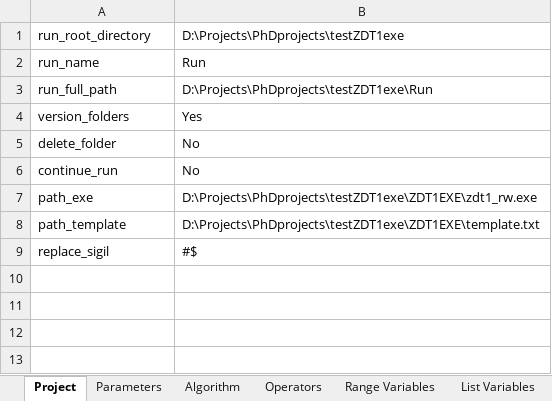
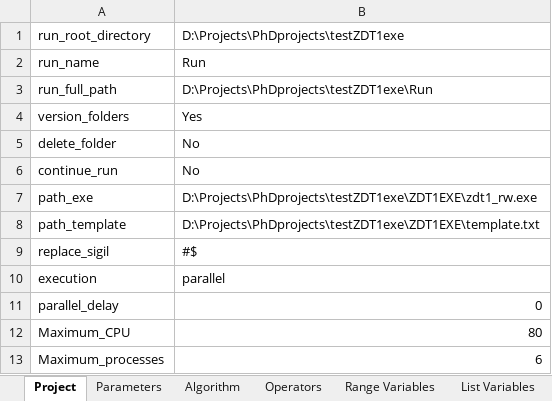
Before and after one commit to MarcusJones/deap, an Excel workbook: deap/mj_projects/definitionbooks/nsga1_zdt1_Xbinary_Mbinary_EXE.xlsx, sheet Project, drawn as a sheet; values as stored, in another font and other column widths than the file's, no borders; the diff names each change by its address in the sheet, - before the commit and + after, or states it on an @@ line.

```diff
--- a/deap/mj_projects/definitionbooks/nsga1_zdt1_Xbinary_Mbinary_EXE.xlsx (sheet Project)
+++ b/deap/mj_projects/definitionbooks/nsga1_zdt1_Xbinary_Mbinary_EXE.xlsx (sheet Project)
+row 10: execution | parallel
+row 11: parallel_delay | 0
+row 12: Maximum_CPU | 80
+row 13: Maximum_processes | 6
```
Also changed, not shown: sheet Range Variables, sheet Algorithm, deap/mj_projects/definitionbooks/nsga1_zdt1_Xbinary_Mbinary.xlsx, deap/mj_projects/definitionbooks/testing_zdt1.xlsx, 6 other files.
